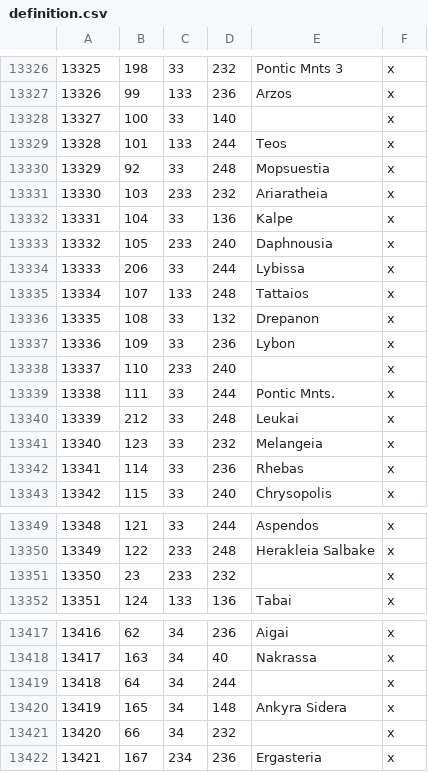
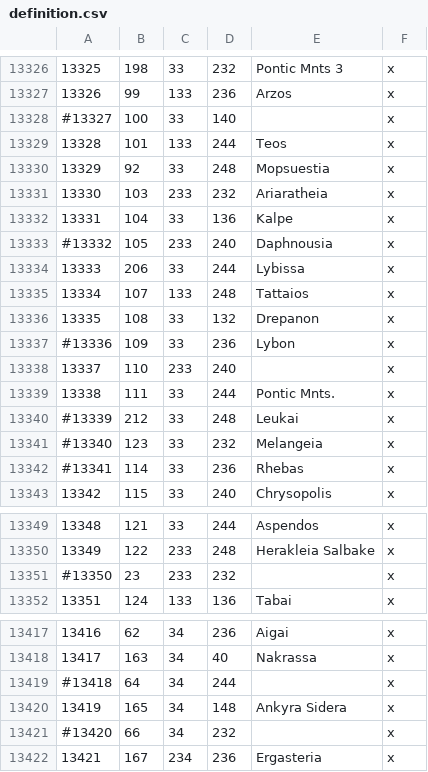
Before and after one commit to Cameron122HGG/LuxRenatusCK3, a CSV file: map_data/definition.csv, drawn as a sheet; only a part is shown, gaps mark what is left out; the diff covers the shown part only.

Commit message:
Refactor province definitions for consistency by commenting out unused entries

```diff
--- a/map_data/definition.csv
+++ b/map_data/definition.csv
@@ -13327,3 +13327,3 @@
 13326;99;133;236;Arzos;x
-13327;100;33;140;;x
+#13327;100;33;140;;x
 13328;101;133;244;Teos;x
@@ -13332,3 +13332,3 @@
 13331;104;33;136;Kalpe;x
-13332;105;233;240;Daphnousia;x
+#13332;105;233;240;Daphnousia;x
 13333;206;33;244;Lybissa;x
@@ -13336,8 +13336,8 @@
 13335;108;33;132;Drepanon;x
-13336;109;33;236;Lybon;x
+#13336;109;33;236;Lybon;x
 13337;110;233;240;;x
 13338;111;33;244;Pontic Mnts.;x
-13339;212;33;248;Leukai;x
-13340;123;33;232;Melangeia;x
-13341;114;33;236;Rhebas;x
+#13339;212;33;248;Leukai;x
+#13340;123;33;232;Melangeia;x
+#13341;114;33;236;Rhebas;x
 13342;115;33;240;Chrysopolis;x
@@ -13350,3 +13350,3 @@
 13349;122;233;248;Herakleia Salbake;x
-13350;23;233;232;;x
+#13350;23;233;232;;x
 13351;124;133;136;Tabai;x
@@ -13418,5 +13418,5 @@
 13417;163;34;40;Nakrassa;x;
-13418;64;34;244;;x;
+#13418;64;34;244;;x;
 13419;165;34;148;Ankyra Sidera;x;
-13420;66;34;232;;x;
+#13420;66;34;232;;x;
 13421;167;234;236;Ergasteria;x;
```
Also changed, not shown: 5 edited cells elsewhere in this file, 1 other file.
